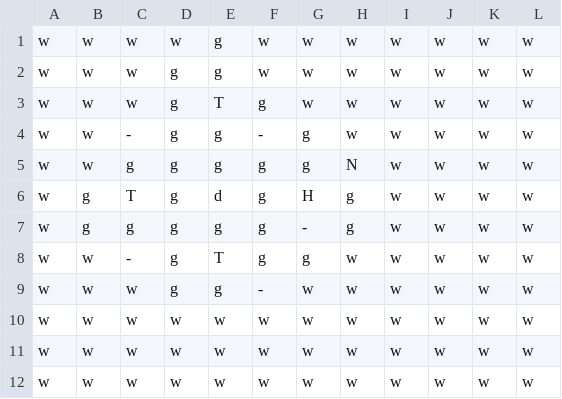
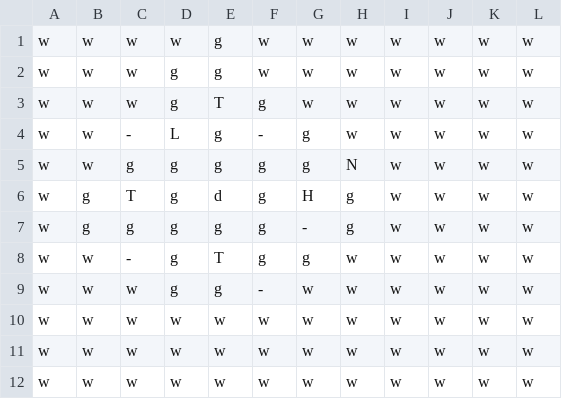
Before and after one commit to david-wolgemuth/xyzplore, a CSV file: src/levels/0/-1,1.csv, drawn as a sheet.

```diff
--- a/src/levels/0/-1,1.csv
+++ b/src/levels/0/-1,1.csv
@@ -3,3 +3,3 @@ w,w,w,g,g,w,w,w,w,w,w,w
 w,w,w,g,T,g,w,w,w,w,w,w
-w,w,-,g,g,-,g,w,w,w,w,w
+w,w,-,L,g,-,g,w,w,w,w,w
 w,w,g,g,g,g,g,N,w,w,w,w
```
Also changed, not shown: 2 other files.
